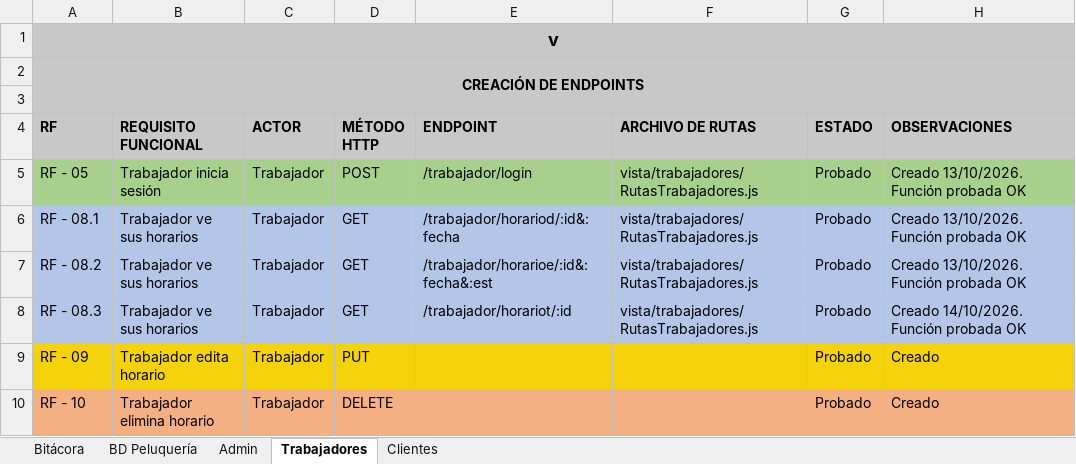
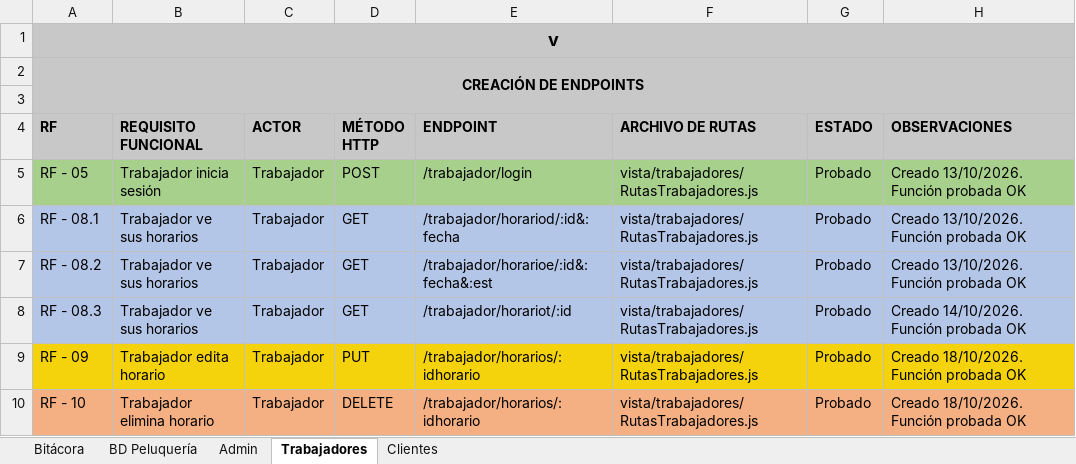
Before and after one commit to KevinCampos20/Peluqueria_SENA, an Excel workbook: Tabla de endpoints.xlsx, sheet Trabajadores, drawn as a sheet; values as stored, in another font and other column widths than the file's, no borders; the diff names each change by its address in the sheet, - before the commit and + after, or states it on an @@ line.

```diff
--- a/Tabla de endpoints.xlsx (sheet Trabajadores)
+++ b/Tabla de endpoints.xlsx (sheet Trabajadores)
-E9:E10 (ENDPOINT): (empty)
+E9:E10 (ENDPOINT): /trabajador/horarios/:idhorario
-F9:F10 (ARCHIVO DE RUTAS): (empty)
+F9:F10 (ARCHIVO DE RUTAS): vista/trabajadores/RutasTrabajadores.js
-H9:H10 (OBSERVACIONES): Creado
+H9:H10 (OBSERVACIONES): Creado 18/10/2026. Función probada OK
```
Also changed, not shown: sheet Bitácora, sheet Clientes, sheet Admin, 20 other files.
